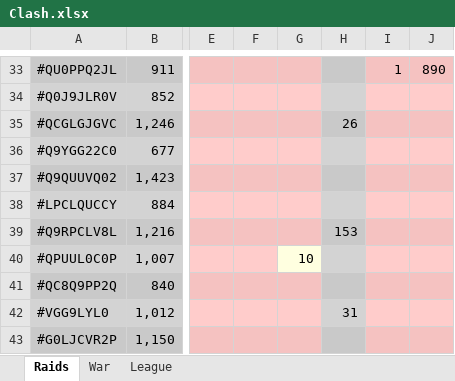
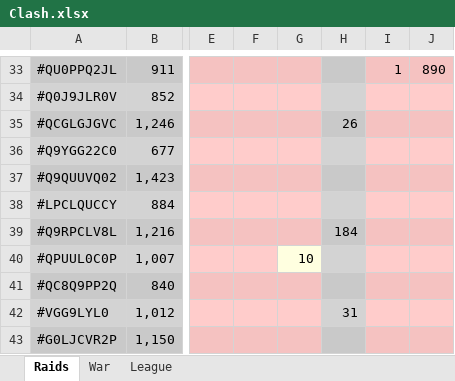
Before and after one commit to KYANI7E/Clans, an Excel workbook: Clash.xlsx, sheet Raids, drawn as a sheet; only a part is shown, gaps mark what is left out; values as stored, in another font and other column widths than the file's, no borders; the diff covers the shown part only; the diff names each change by its address in the sheet, - before the commit and + after, or states it on an @@ line.

```diff
--- a/Clash.xlsx (sheet Raids)
+++ b/Clash.xlsx (sheet Raids)
-H39: 153
+H39: 184
```
Also changed, not shown: 3 added rows, 3 removed rows and 9 edited cells elsewhere in this sheet.
